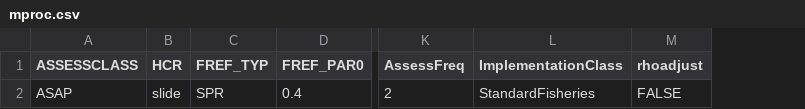
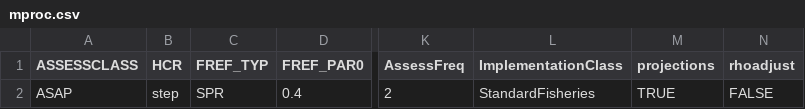
Before and after one commit to lkerr/groundfish-MSE, a CSV file: modelParameters/mproc.csv, drawn as a sheet; only a part is shown, gaps mark what is left out; the diff names each change by its address in the sheet, - before the commit and + after, or states it on an @@ line.

```diff
--- a/modelParameters/mproc.csv
+++ b/modelParameters/mproc.csv
+column M (projections), row 2: TRUE
-B2 (HCR): slide
+B2 (HCR): step
```
Also changed, not shown: data/data_raw/AssessmentHistory/haddockGB.csv, 3 other files.
